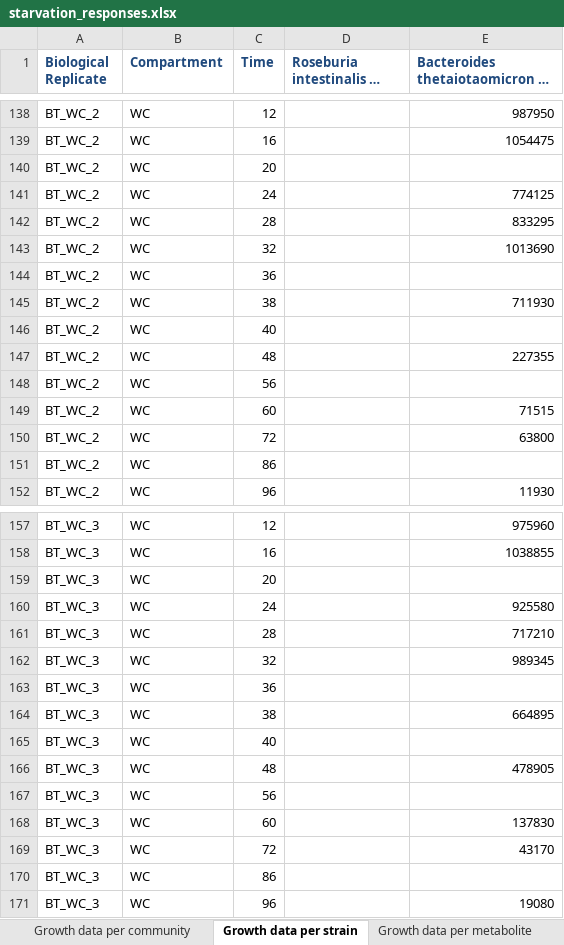
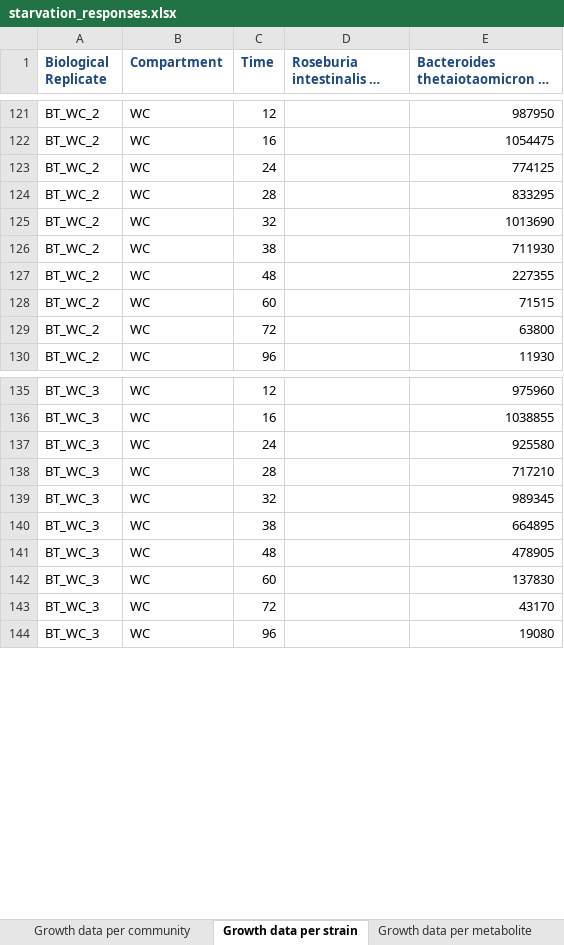
Before and after one commit to msysbio/bacterial_growth, an Excel workbook: scripts/bootstrap/measurement_data/starvation_responses.xlsx, sheet Growth data per strain, drawn as a sheet; only a part is shown, gaps mark what is left out; long unchanged cells end in …; values as stored, in another font and other column widths than the file's, no borders; the diff covers the shown part only; the diff names each change by its address in the sheet, - before the commit and + after, or states it on an @@ line.

Commit message:
Fix tests, bootstrap data

```diff
--- a/scripts/bootstrap/measurement_data/starvation_responses.xlsx (sheet Growth data per strain)
+++ b/scripts/bootstrap/measurement_data/starvation_responses.xlsx (sheet Growth data per strain)
-row 140: BT_WC_2 | WC | 20
-row 144: BT_WC_2 | WC | 36
-row 146: BT_WC_2 | WC | 40
-row 148: BT_WC_2 | WC | 56
-row 151: BT_WC_2 | WC | 86
-row 159: BT_WC_3 | WC | 20
-row 163: BT_WC_3 | WC | 36
-row 165: BT_WC_3 | WC | 40
-row 167: BT_WC_3 | WC | 56
-row 170: BT_WC_3 | WC | 86
```
Also changed, not shown: 83 removed rows and 3 edited cells elsewhere in this sheet, sheet Growth data per community, sheet Growth data per metabolite, scripts/bootstrap/measurement_data/synthetic_gut.xlsx, 6 other files.
